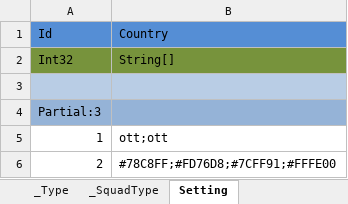
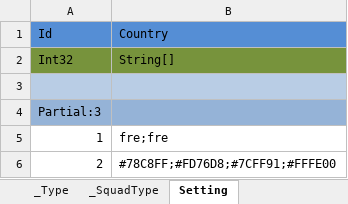
Before and after one commit to wu1274704958/bililive_dm, an Excel workbook: resource/excel/Squad.xlsx, sheet Setting, drawn as a sheet; values as stored, in another font and other column widths than the file's, no borders; the diff names each change by its address in the sheet, - before the commit and + after, or states it on an @@ line.

```diff
--- a/resource/excel/Squad.xlsx (sheet Setting)
+++ b/resource/excel/Squad.xlsx (sheet Setting)
-B5: ott;ott
+B5: fre;fre
```
Also changed, not shown: 14 other files.
